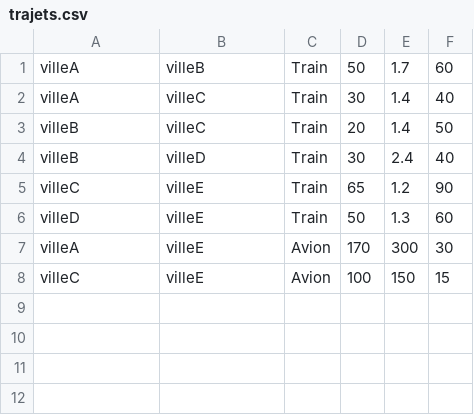
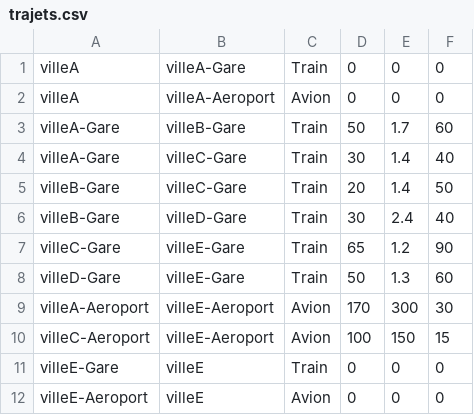
Before and after one commit to Dylan-02/TravelFinder, a CSV file: graphes/trajets.csv, drawn as a sheet.

Commit message:
mise a jour scénario test partie graphe

```diff
--- a/graphes/trajets.csv
+++ b/graphes/trajets.csv
@@ -1,8 +1,12 @@
-villeA;villeB;Train;50;1.7;60
-villeA;villeC;Train;30;1.4;40
-villeB;villeC;Train;20;1.4;50
-villeB;villeD;Train;30;2.4;40
-villeC;villeE;Train;65;1.2;90
-villeD;villeE;Train;50;1.3;60
-villeA;villeE;Avion;170;300;30
-villeC;villeE;Avion;100;150;15
+villeA;villeA-Gare;Train;0;0;0
+villeA;villeA-Aeroport;Avion;0;0;0
+villeA-Gare;villeB-Gare;Train;50;1.7;60
+villeA-Gare;villeC-Gare;Train;30;1.4;40
+villeB-Gare;villeC-Gare;Train;20;1.4;50
+villeB-Gare;villeD-Gare;Train;30;2.4;40
+villeC-Gare;villeE-Gare;Train;65;1.2;90
+villeD-Gare;villeE-Gare;Train;50;1.3;60
+villeA-Aeroport;villeE-Aeroport;Avion;170;300;30
+villeC-Aeroport;villeE-Aeroport;Avion;100;150;15
+villeE-Gare;villeE;Train;0;0;0
+villeE-Aeroport;villeE;Avion;0;0;0
```
Also changed, not shown: 1 other file.
